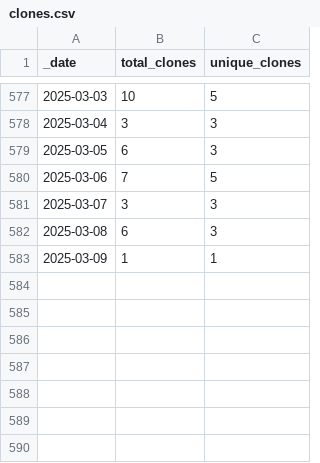
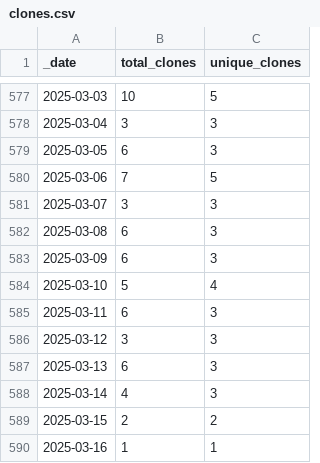
Before and after one commit to KajaBraz/ChatBox, a CSV file: traffic/clones.csv, drawn as a sheet; only a part is shown, gaps mark what is left out.

Commit message:
GitHub traffic

```diff
--- a/traffic/clones.csv
+++ b/traffic/clones.csv
@@ -582,2 +582,9 @@ _date,total_clones,unique_clones
 2025-03-08,6,3
-2025-03-09,1,1
+2025-03-09,6,3
+2025-03-10,5,4
+2025-03-11,6,3
+2025-03-12,3,3
+2025-03-13,6,3
+2025-03-14,4,3
+2025-03-15,2,2
+2025-03-16,1,1
```
Also changed, not shown: 1 other file.
